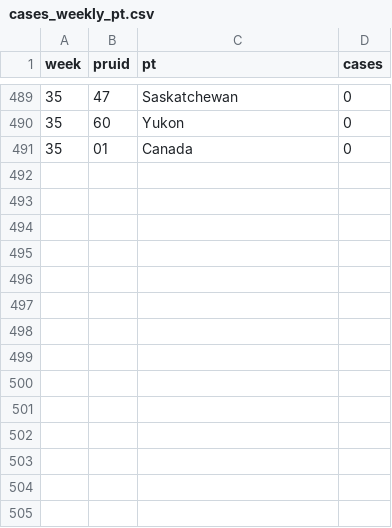
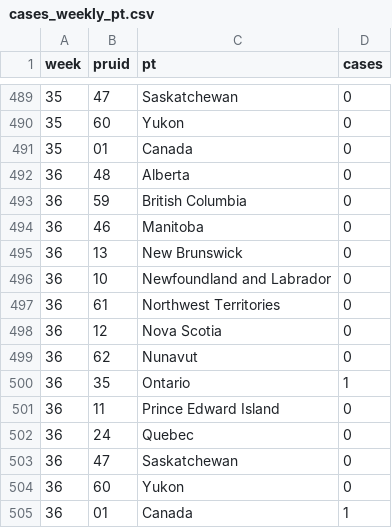
Before and after one commit to irtusak/measles-mecs, a CSV file: data/tidy/cases_weekly_pt.csv, drawn as a sheet; only a part is shown, gaps mark what is left out.

```diff
--- a/data/tidy/cases_weekly_pt.csv
+++ b/data/tidy/cases_weekly_pt.csv
@@ -491 +491,15 @@ week,pruid,pt,cases
 35,01,Canada,0
+36,48,Alberta,0
+36,59,British Columbia,0
+36,46,Manitoba,0
+36,13,New Brunswick,0
+36,10,Newfoundland and Labrador,0
+36,61,Northwest Territories,0
+36,12,Nova Scotia,0
+36,62,Nunavut,0
+36,35,Ontario,1
+36,11,Prince Edward Island,0
+36,24,Quebec,0
+36,47,Saskatchewan,0
+36,60,Yukon,0
+36,01,Canada,1
```
Also changed, not shown: data/raw/demographics.csv, data/raw/figure2A-EpiCurvePT.csv, 18 other files.
